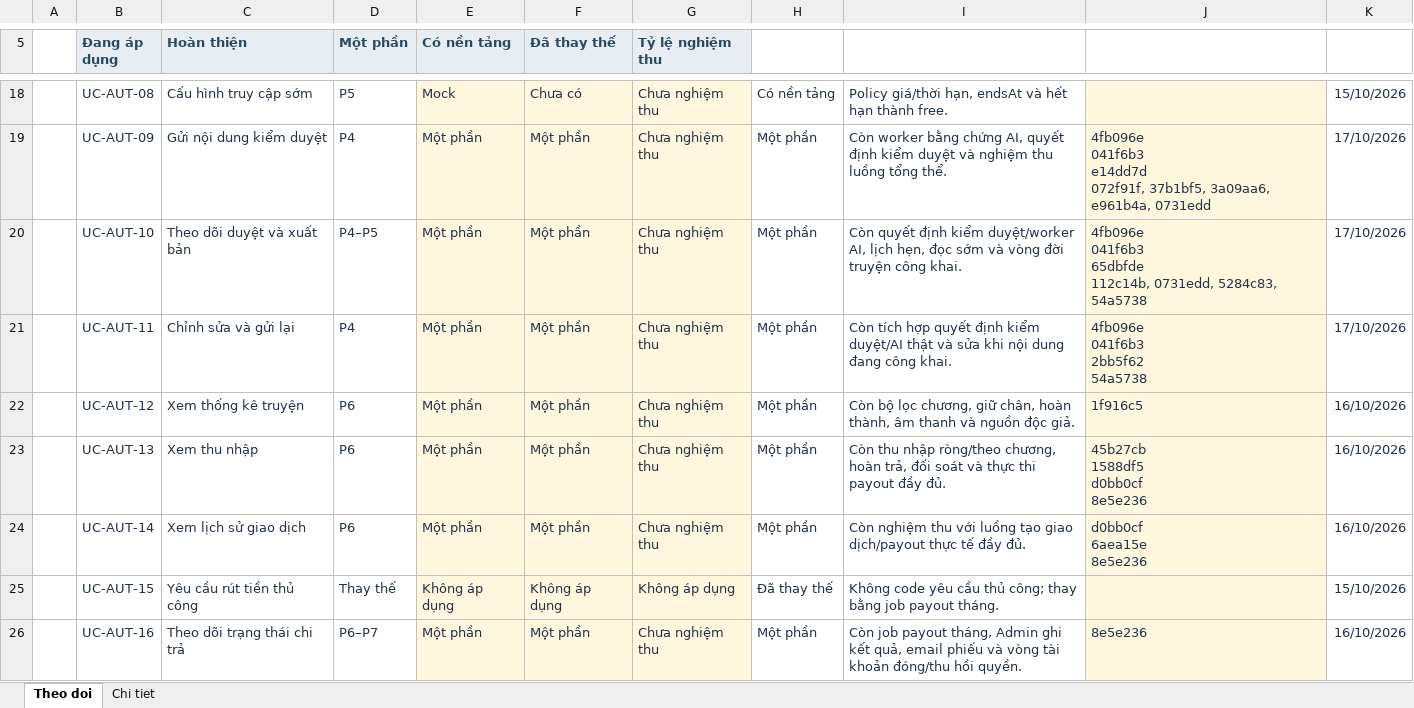
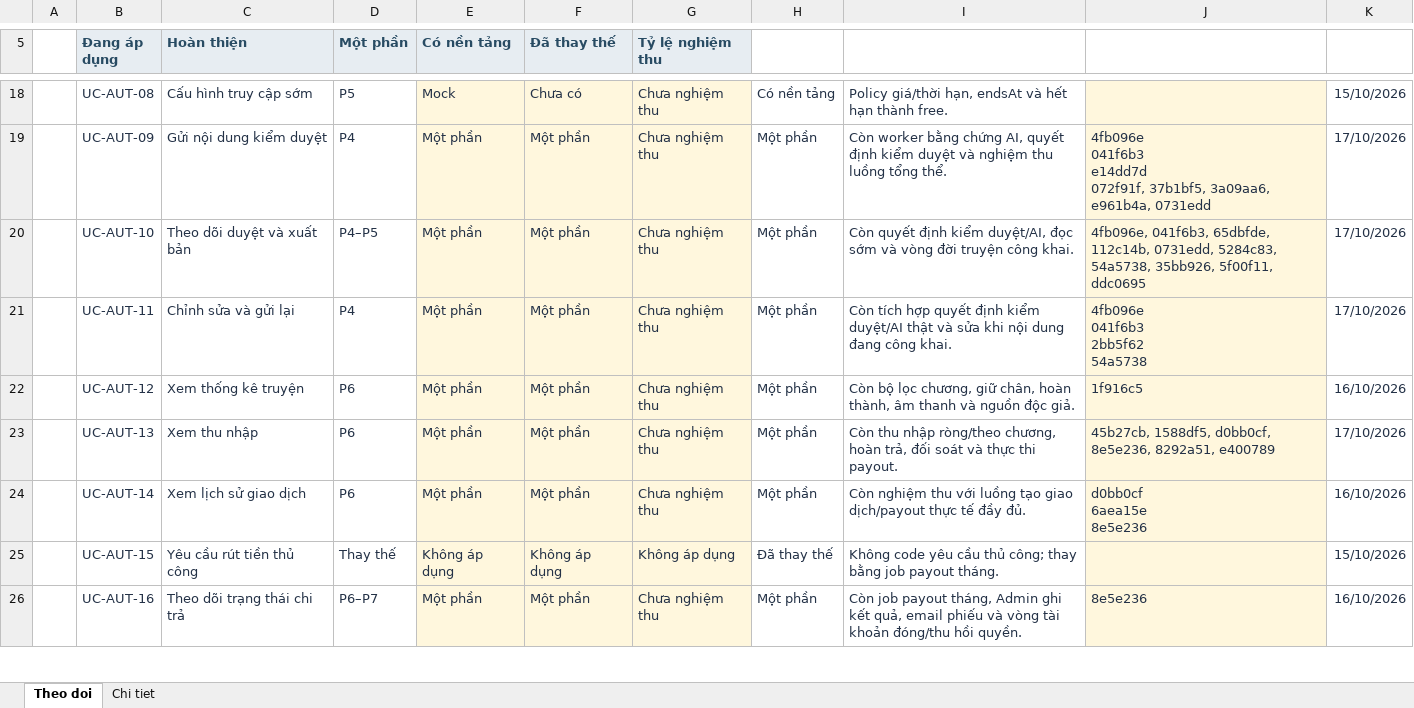
Before and after one commit to konfusee/novelhub, an Excel workbook: outputs/author-use-cases-01a13e25/NovelHub_Author_Progress.xlsx, sheet Theo doi, drawn as a sheet; only a part is shown, gaps mark what is left out; values as stored, in another font and other column widths than the file's, no borders; conditional formats and table styles not drawn; ↵ is a line break in a cell; the diff covers the shown part only; the diff names each change by its address in the sheet, - before the commit and + after, or states it on an @@ line.

```diff
--- a/outputs/author-use-cases-01a13e25/NovelHub_Author_Progress.xlsx (sheet Theo doi)
+++ b/outputs/author-use-cases-01a13e25/NovelHub_Author_Progress.xlsx (sheet Theo doi)
-I20: …định kiểm duyệt/worker AI, lịch hẹn, đọc sớm…
+I20: …định kiểm duyệt/AI, đọc sớm…
-J20: 4fb096e ↵ 041f6b3 ↵ 65dbfde ↵ 112c14b, 0731edd, 5284c83, 54a5738
+J20: 4fb096e, 041f6b3, 65dbfde, 112c14b, 0731edd, 5284c83, 54a5738, 35bb926, 5f00f11, ddc0695
-I23: …thực thi payout đầy đủ.
+I23: …thực thi payout.
-J23: 45b27cb ↵ 1588df5 ↵ d0bb0cf ↵ 8e5e236
+J23: 45b27cb, 1588df5, d0bb0cf, 8e5e236, 8292a51, e400789
-K23: 16/10/2026
+K23: 17/10/2026
```
Also changed, not shown: 25 edited cells elsewhere in this sheet, sheet Chi tiet, 1 other file.
